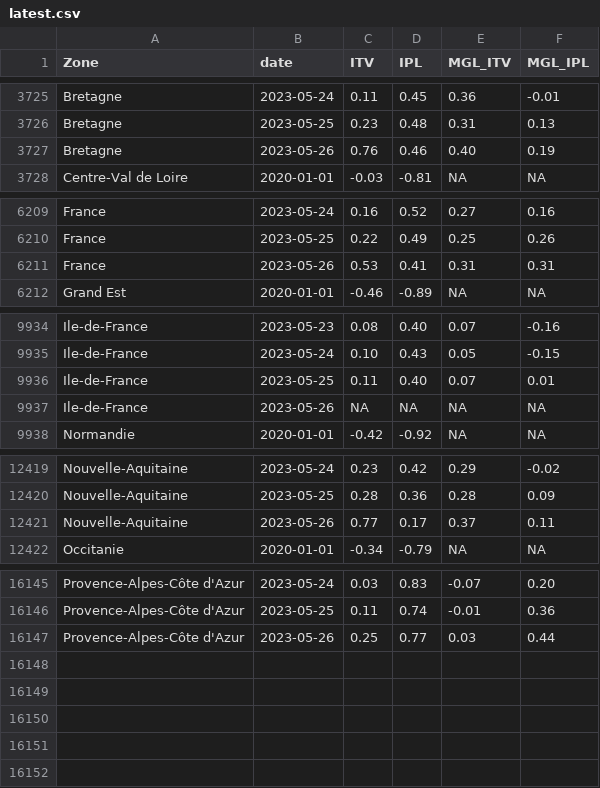
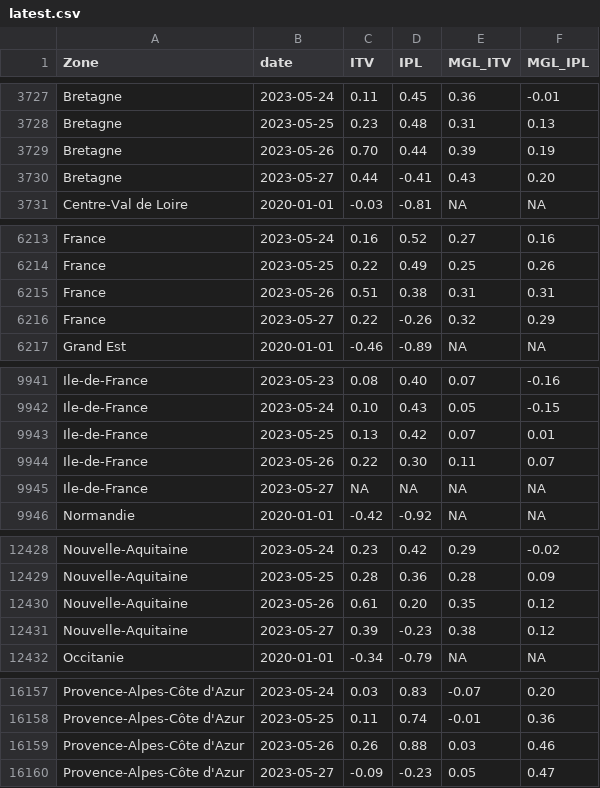
Before and after one commit to CEREMA/data-trafic, a CSV file: fr/latest.csv, drawn as a sheet; only a part is shown, gaps mark what is left out; the diff covers the shown part only.

```diff
--- a/fr/latest.csv
+++ b/fr/latest.csv
@@ -3726,3 +3728,4 @@ Bretagne,2023-05-24,0.11,0.45,0.36,-0.01
 Bretagne,2023-05-25,0.23,0.48,0.31,0.13
-Bretagne,2023-05-26,0.76,0.46,0.40,0.19
+Bretagne,2023-05-26,0.70,0.44,0.39,0.19
+Bretagne,2023-05-27,0.44,-0.41,0.43,0.20
 Centre-Val de Loire,2020-01-01,-0.03,-0.81,NA,NA
@@ -6210,3 +6214,4 @@ France,2023-05-24,0.16,0.52,0.27,0.16
 France,2023-05-25,0.22,0.49,0.25,0.26
-France,2023-05-26,0.53,0.41,0.31,0.31
+France,2023-05-26,0.51,0.38,0.31,0.31
+France,2023-05-27,0.22,-0.26,0.32,0.29
 Grand Est,2020-01-01,-0.46,-0.89,NA,NA
@@ -9935,4 +9942,5 @@ Ile-de-France,2023-05-23,0.08,0.40,0.07,-0.16
 Ile-de-France,2023-05-24,0.10,0.43,0.05,-0.15
-Ile-de-France,2023-05-25,0.11,0.40,0.07,0.01
-Ile-de-France,2023-05-26,NA,NA,NA,NA
+Ile-de-France,2023-05-25,0.13,0.42,0.07,0.01
+Ile-de-France,2023-05-26,0.22,0.30,0.11,0.07
+Ile-de-France,2023-05-27,NA,NA,NA,NA
 Normandie,2020-01-01,-0.42,-0.92,NA,NA
@@ -12420,3 +12429,4 @@ Nouvelle-Aquitaine,2023-05-24,0.23,0.42,0.29,-0.02
 Nouvelle-Aquitaine,2023-05-25,0.28,0.36,0.28,0.09
-Nouvelle-Aquitaine,2023-05-26,0.77,0.17,0.37,0.11
+Nouvelle-Aquitaine,2023-05-26,0.61,0.20,0.35,0.12
+Nouvelle-Aquitaine,2023-05-27,0.39,-0.23,0.38,0.12
 Occitanie,2020-01-01,-0.34,-0.79,NA,NA
@@ -16146,2 +16158,3 @@ Provence-Alpes-Côte d'Azur,2023-05-24,0.03,0.83,-0.07,0.20
 Provence-Alpes-Côte d'Azur,2023-05-25,0.11,0.74,-0.01,0.36
-Provence-Alpes-Côte d'Azur,2023-05-26,0.25,0.77,0.03,0.44
+Provence-Alpes-Côte d'Azur,2023-05-26,0.26,0.88,0.03,0.46
+Provence-Alpes-Côte d'Azur,2023-05-27,-0.09,-0.23,0.05,0.47
```
Also changed, not shown: 8 added rows and 3 edited cells elsewhere in this file, collectivites/paris_brut_latest.csv, 1 other file.
